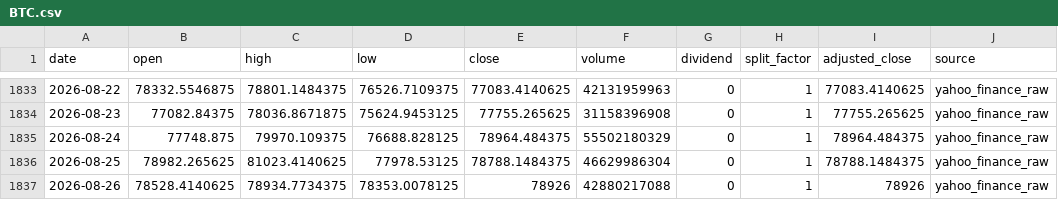
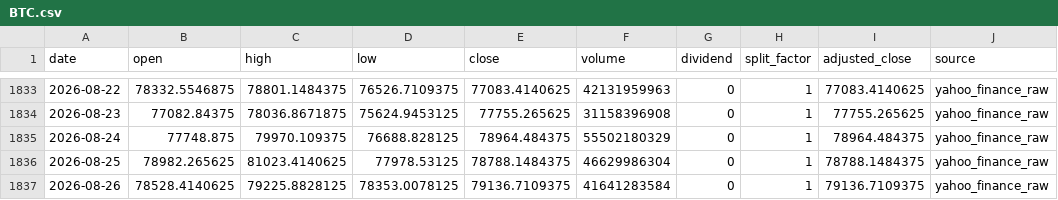
Before and after one commit to onecool-tw/OnecoolOS, a CSV file: data/market/dashboard/history/BTC.csv, drawn as a sheet; only a part is shown, gaps mark what is left out.

```diff
--- a/data/market/dashboard/history/BTC.csv
+++ b/data/market/dashboard/history/BTC.csv
@@ -1836,2 +1836,2 @@ date,open,high,low,close,volume,dividend,split_factor,adjusted_close,source
 2026-08-25,78982.265625,81023.4140625,77978.53125,78788.1484375,46629986304,0,1,78788.1484375,yahoo_finance_raw
-2026-08-26,78528.4140625,78934.7734375,78353.0078125,78926,42880217088,0,1,78926,yahoo_finance_raw
+2026-08-26,78528.4140625,79225.8828125,78353.0078125,79136.7109375,41641283584,0,1,79136.7109375,yahoo_finance_raw
```
Also changed, not shown: data/market/dashboard/history/0050.csv, data/market/dashboard/history/069500.csv, 5 other files.
